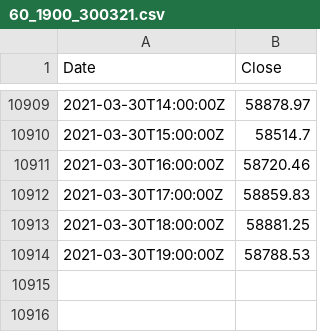
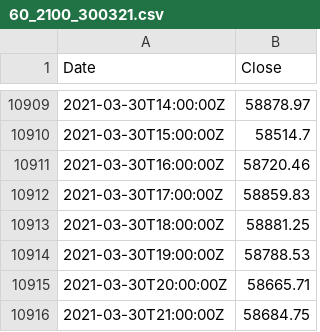
Before and after one commit to hackistic/gm, a CSV file: 60_2100_300321.csv (was 60_1900_300321.csv), drawn as a sheet; only a part is shown, gaps mark what is left out.

Commit message:
Update and rename 60_1900_300321.csv to 60_2100_300321.csv

```diff
--- a/60_1900_300321.csv
+++ b/60_2100_300321.csv
@@ -10914 +10914,3 @@ Date,Close
 2021-03-30T19:00:00Z,58788.53
+2021-03-30T20:00:00Z,58665.71
+2021-03-30T21:00:00Z,58684.75
```
